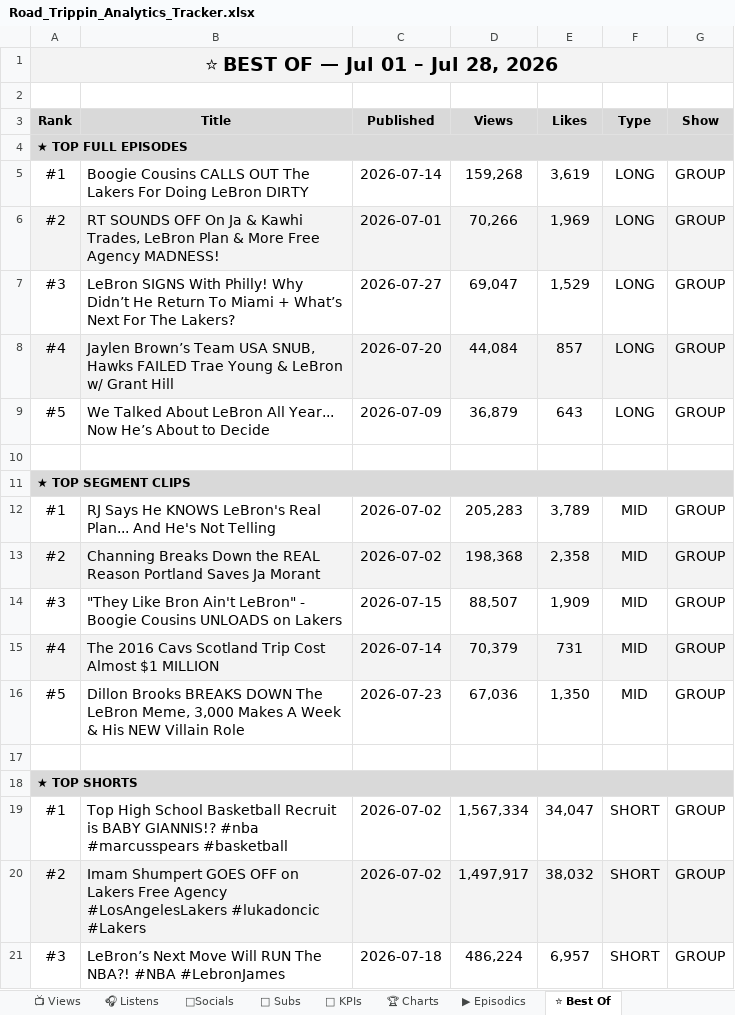
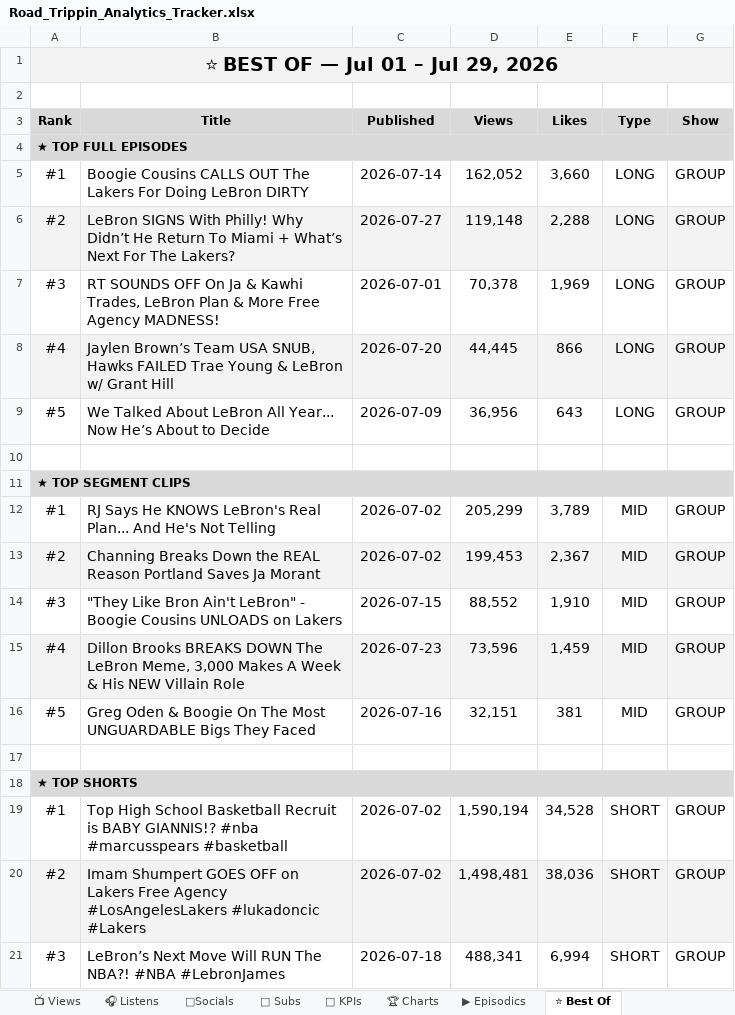
Before and after one commit to raindelaymedia/roadtrippin, an Excel workbook: master/shows/road_trippin/data/Road_Trippin_Analytics_Tracker.xlsx, sheet ⭐ Best Of, drawn as a sheet; only a part is shown; values as stored, in another font and other column widths than the file's, no borders; the diff covers the shown part only; the diff names each change by its address in the sheet, - before the commit and + after, or states it on an @@ line.

```diff
--- a/master/shows/road_trippin/data/Road_Trippin_Analytics_Tracker.xlsx (sheet ⭐ Best Of)
+++ b/master/shows/road_trippin/data/Road_Trippin_Analytics_Tracker.xlsx (sheet ⭐ Best Of)
-A1 (Rank): ⭐ BEST OF — Jul 01 – Jul 28, 2026
+A1 (Rank): ⭐ BEST OF — Jul 01 – Jul 29, 2026
-D5 (Views): 159,268
+D5 (Views): 162,052
-E5 (Likes): 3,619
+E5 (Likes): 3,660
-B6 (Title): RT SOUNDS OFF On Ja & Kawhi Trades, LeBron Plan & More Free Agency MADNESS!
+B6 (Title): LeBron SIGNS With Philly! Why Didn’t He Return To Miami + What’s Next For The Lakers?
-C6 (Published): 2026-07-01
+C6 (Published): 2026-07-27
-D6 (Views): 70,266
+D6 (Views): 119,148
-E6 (Likes): 1,969
+E6 (Likes): 2,288
-B7 (Title): LeBron SIGNS With Philly! Why Didn’t He Return To Miami + What’s Next For The Lakers?
+B7 (Title): RT SOUNDS OFF On Ja & Kawhi Trades, LeBron Plan & More Free Agency MADNESS!
-C7 (Published): 2026-07-27
+C7 (Published): 2026-07-01
-D7 (Views): 69,047
+D7 (Views): 70,378
-E7 (Likes): 1,529
+E7 (Likes): 1,969
-D8 (Views): 44,084
+D8 (Views): 44,445
-E8 (Likes): 857
+E8 (Likes): 866
-D9 (Views): 36,879
+D9 (Views): 36,956
-D12 (Views): 205,283
+D12 (Views): 205,299
-D13 (Views): 198,368
+D13 (Views): 199,453
-E13 (Likes): 2,358
+E13 (Likes): 2,367
-D14 (Views): 88,507
+D14 (Views): 88,552
-E14 (Likes): 1,909
+E14 (Likes): 1,910
-B15 (Title): The 2016 Cavs Scotland Trip Cost Almost $1 MILLION
+B15 (Title): Dillon Brooks BREAKS DOWN The LeBron Meme, 3,000 Makes A Week & His NEW Villain Role
-C15 (Published): 2026-07-14
+C15 (Published): 2026-07-23
-D15 (Views): 70,379
+D15 (Views): 73,596
-E15 (Likes): 731
+E15 (Likes): 1,459
-B16 (Title): Dillon Brooks BREAKS DOWN The LeBron Meme, 3,000 Makes A Week & His NEW Villain Role
+B16 (Title): Greg Oden & Boogie On The Most UNGUARDABLE Bigs They Faced
-C16 (Published): 2026-07-23
+C16 (Published): 2026-07-16
-D16 (Views): 67,036
+D16 (Views): 32,151
-E16 (Likes): 1,350
+E16 (Likes): 381
-D19 (Views): 1,567,334
+D19 (Views): 1,590,194
-E19 (Likes): 34,047
+E19 (Likes): 34,528
-D20 (Views): 1,497,917
+D20 (Views): 1,498,481
-E20 (Likes): 38,032
+E20 (Likes): 38,036
-D21 (Views): 486,224
+D21 (Views): 488,341
-E21 (Likes): 6,957
+E21 (Likes): 6,994
```
Also changed, not shown: 4 edited cells elsewhere in this sheet, sheet 👥 Subs, sheet 🔑 KPIs, sheet 📺 Views, sheet ▶ Episodics, 6 other files.
